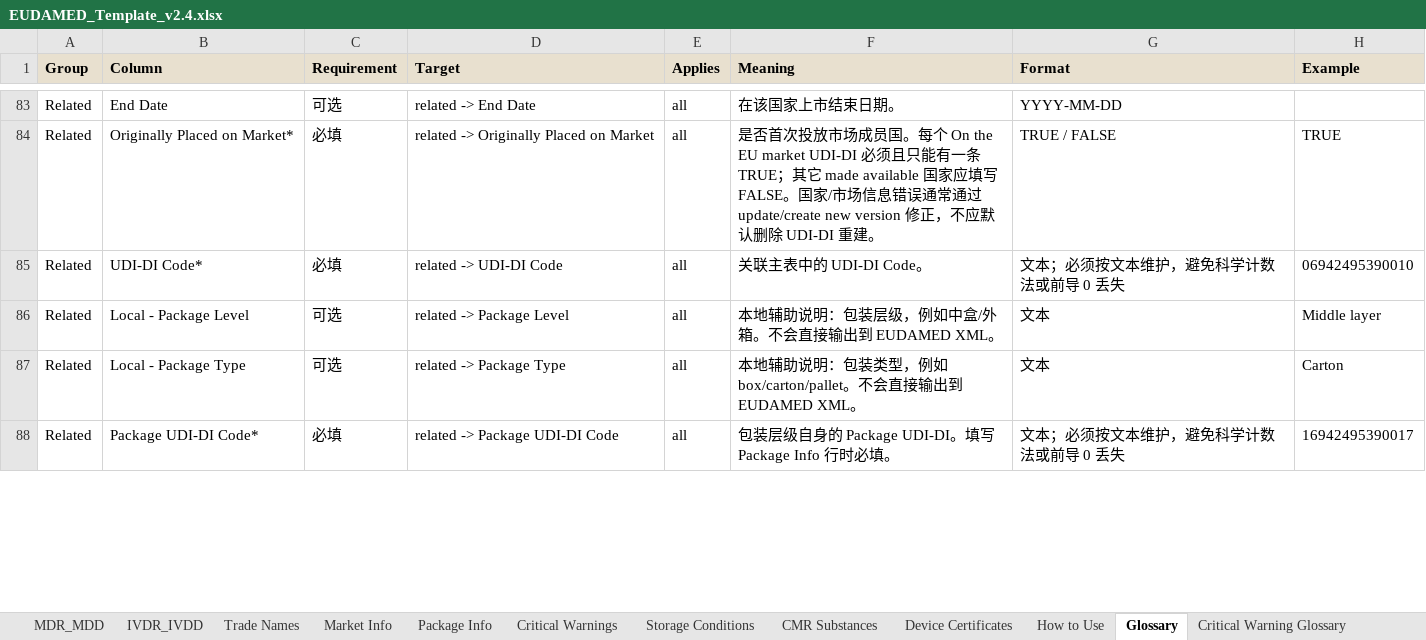
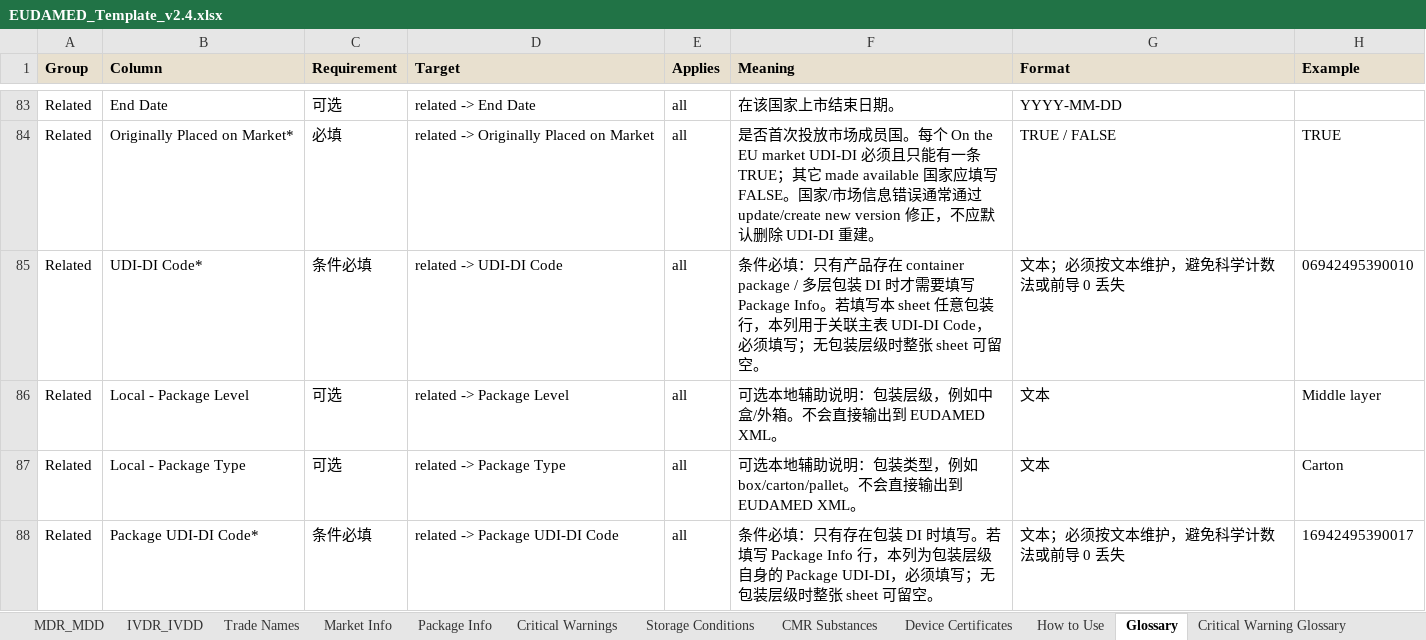
Before and after one commit to Charles-Fang-95/EUDAMEDbulkupload, an Excel workbook: EUDAMED_TOOL_v2/templates/EUDAMED_Template_v2.4.xlsx, sheet Glossary, drawn as a sheet; only a part is shown, gaps mark what is left out; values as stored, in another font and other column widths than the file's, no borders; the diff covers the shown part only; the diff names each change by its address in the sheet, - before the commit and + after, or states it on an @@ line.

```diff
--- a/EUDAMED_TOOL_v2/templates/EUDAMED_Template_v2.4.xlsx (sheet Glossary)
+++ b/EUDAMED_TOOL_v2/templates/EUDAMED_Template_v2.4.xlsx (sheet Glossary)
-C85 (Requirement): 必填
+C85 (Requirement): 条件必填
-F85 (Meaning): 关联主表中的 UDI-DI Code。
+F85 (Meaning): 条件必填：只有产品存在 container package / 多层包装 DI 时才需要填写 Package Info。若填写本 sheet 任意包装行，本列用于关联主表 UDI-DI Code，必须填写；无包装层级时整张 sheet 可留空。
-F86 (Meaning): 本地辅助说明：包装层级，例如中盒/外箱。不会直接输出到 EUDAMED XML。
+F86 (Meaning): 可选本地辅助说明：包装层级，例如中盒/外箱。不会直接输出到 EUDAMED XML。
-F87 (Meaning): 本地辅助…
+F87 (Meaning): 可选本地辅助…
-C88 (Requirement): 必填
+C88 (Requirement): 条件必填
-F88 (Meaning): 包装层级自身的 Package UDI-DI。填写 Package Info 行时必填。
+F88 (Meaning): 条件必填：只有存在包装 DI 时填写。若填写 Package Info 行，本列为包装层级自身的 Package UDI-DI，必须填写；无包装层级时整张 sheet 可留空。
```
Also changed, not shown: 12 edited cells elsewhere in this sheet, sheet Package Info, sheet How to Use, sheet IVDR_IVDD, sheet MDR_MDD, EUDAMED_Template_v2.4.xlsx, 27 other files.
